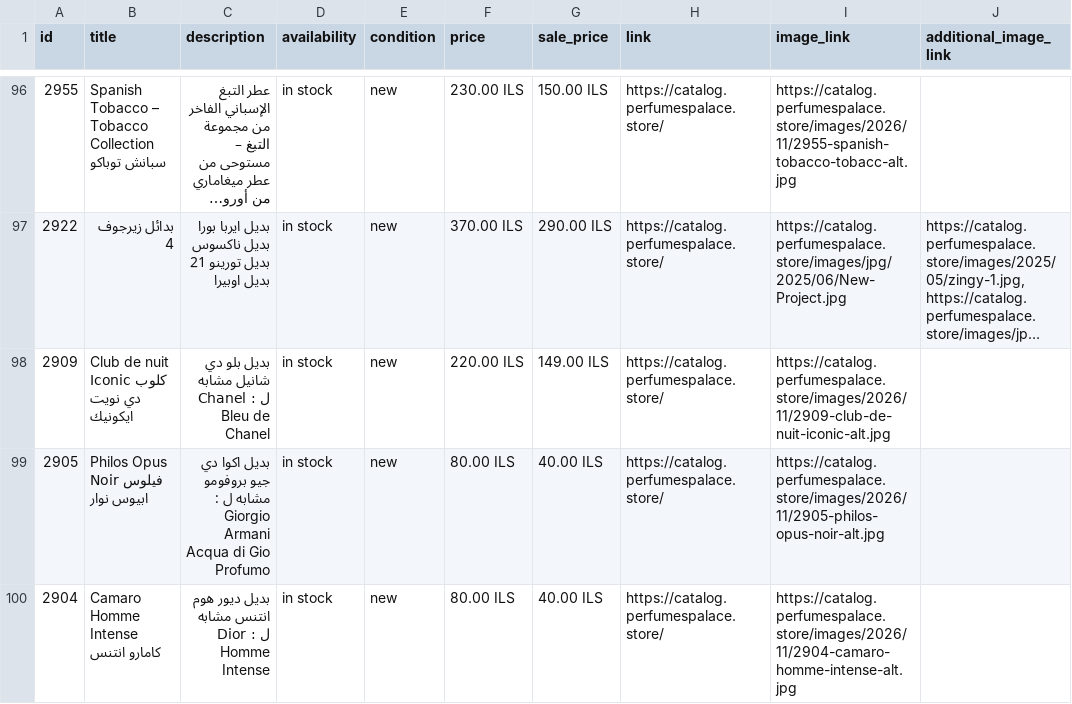
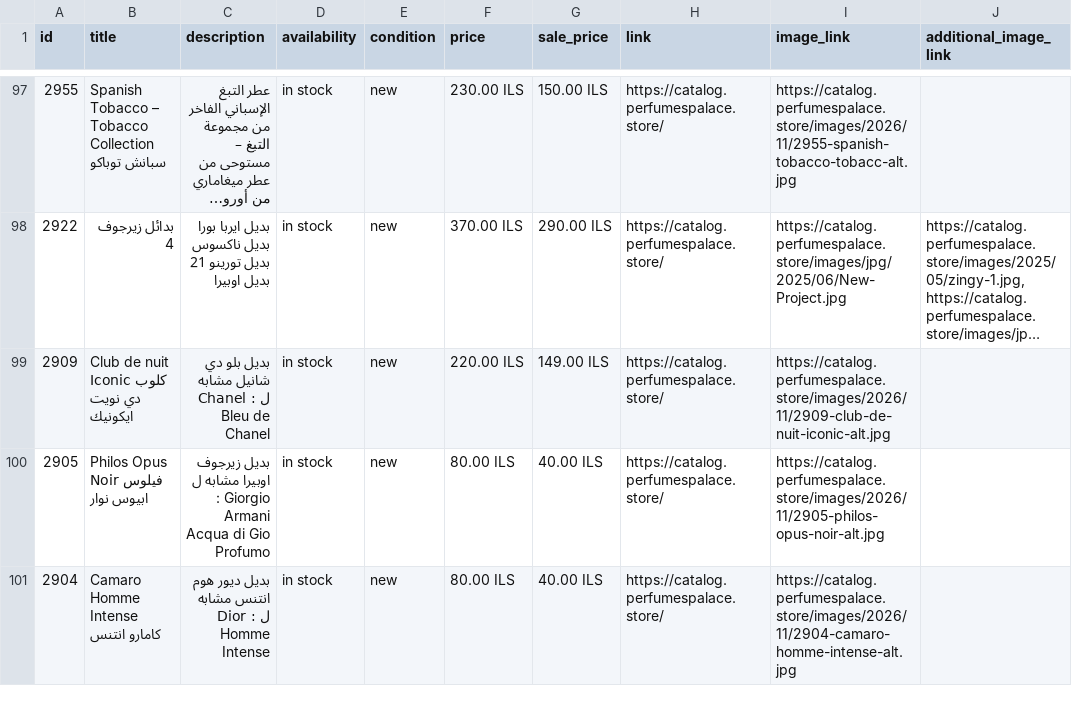
Before and after one commit to blabadi/perfumespalace-store, a CSV file: feed.csv, drawn as a sheet; only a part is shown, gaps mark what is left out; long unchanged cells end in …; addresses are those after the commit; the diff covers the shown part only; the diff names each change by its address in the sheet, - before the commit and + after, or states it on an @@ line.

```diff
--- a/feed.csv
+++ b/feed.csv
-C100 (description): بديل اكوا دي جيو بروفومو مشابه ل…
+C100 (description): بديل زيرجوف اوبيرا مشابه ل…
```
Also changed, not shown: 1 added row and 1 edited cell elsewhere in this file, 3 other files.
